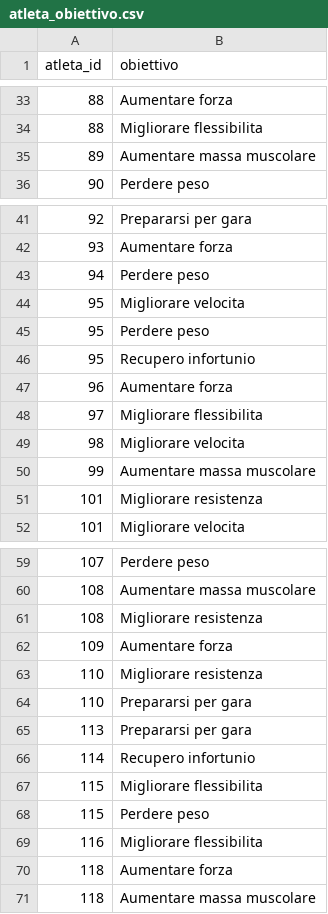
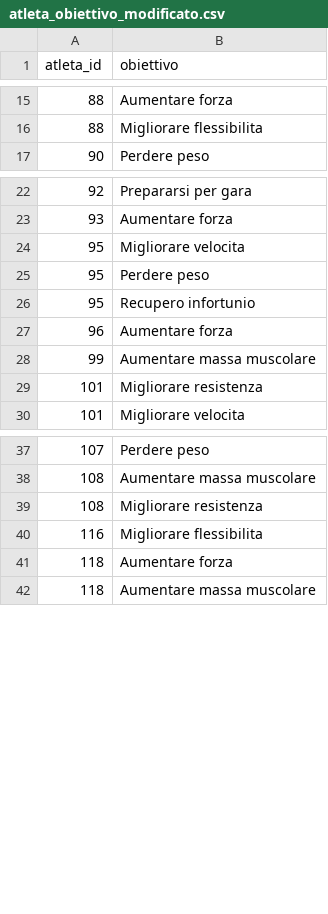
Before and after one commit to FeliceCennamo/SistemaGestioneAllenamentiGr26, a CSV file: database/csv/atleta_obiettivo_modificato.csv (was database/csv/atleta_obiettivo.csv), drawn as a sheet; only a part is shown, gaps mark what is left out; the diff covers the shown part only.

```diff
--- a/database/csv/atleta_obiettivo.csv
+++ b/database/csv/atleta_obiettivo_modificato.csv
@@ -34,3 +16,2 @@ atleta_id,obiettivo
 88,Migliorare flessibilita
-89,Aumentare massa muscolare
 90,Perdere peso
@@ -42,3 +23,2 @@ atleta_id,obiettivo
 93,Aumentare forza
-94,Perdere peso
 95,Migliorare velocita
@@ -47,4 +27,2 @@ atleta_id,obiettivo
 96,Aumentare forza
-97,Migliorare flessibilita
-98,Migliorare velocita
 99,Aumentare massa muscolare
@@ -61,9 +39,2 @@ atleta_id,obiettivo
 108,Migliorare resistenza
-109,Aumentare forza
-110,Migliorare resistenza
-110,Prepararsi per gara
-113,Prepararsi per gara
-114,Recupero infortunio
-115,Migliorare flessibilita
-115,Perdere peso
 116,Migliorare flessibilita
```
Also changed, not shown: 30 removed rows elsewhere in this file, database/csv/allenatori_modificato.csv, 19 other files.
